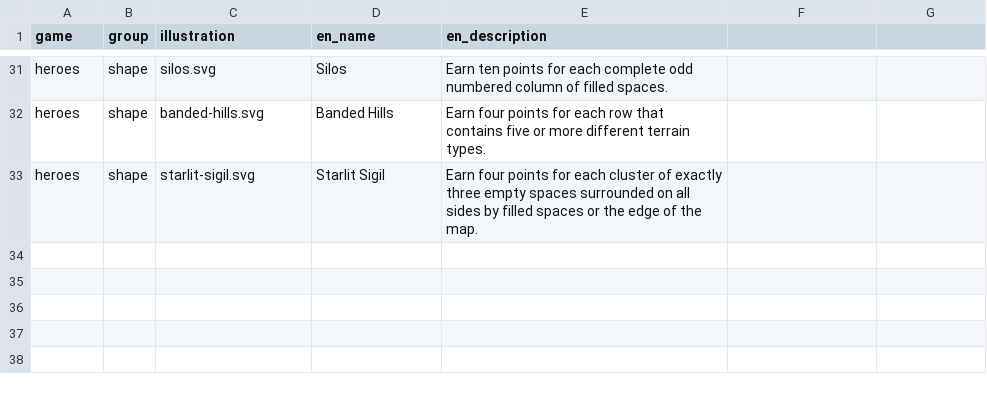
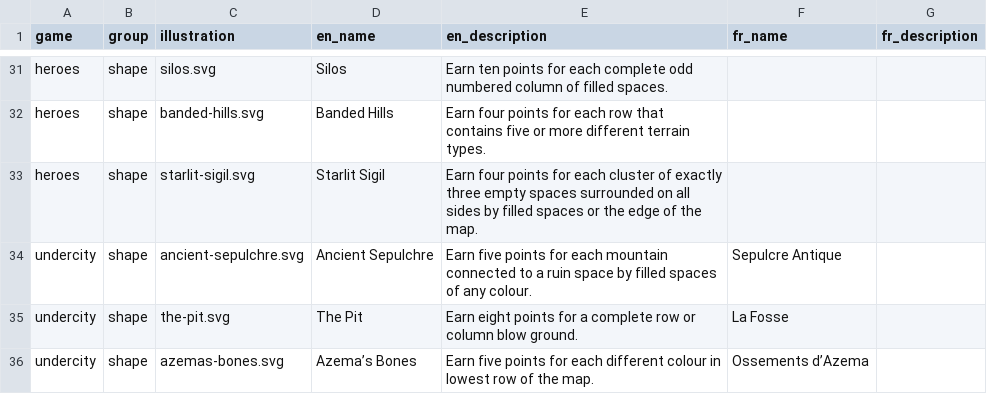
Before and after one commit to rgaiacs/cartographers-shiny, a CSV file: data/scoring.csv, drawn as a sheet; only a part is shown, gaps mark what is left out; the diff names each change by its address in the sheet, - before the commit and + after, or states it on an @@ line.

Commit message:
Update scoring cards

```diff
--- a/data/scoring.csv
+++ b/data/scoring.csv
-F1: (empty)
+F1: fr_name
-G1: (empty)
+G1: fr_description
+row 34: undercity | shape | ancient-sepulchre.svg | Ancient Sepulchre | Earn five points for each mountain connected to a ruin space by filled spaces of any colour. | Sepulcre Antique
+row 35: undercity | shape | the-pit.svg | The Pit | Earn eight points for a complete row or column blow ground. | La Fosse
+row 36: undercity | shape | azemas-bones.svg | Azema’s Bones | Earn five points for each different colour in lowest row of the map. | Ossements d’Azema
```
